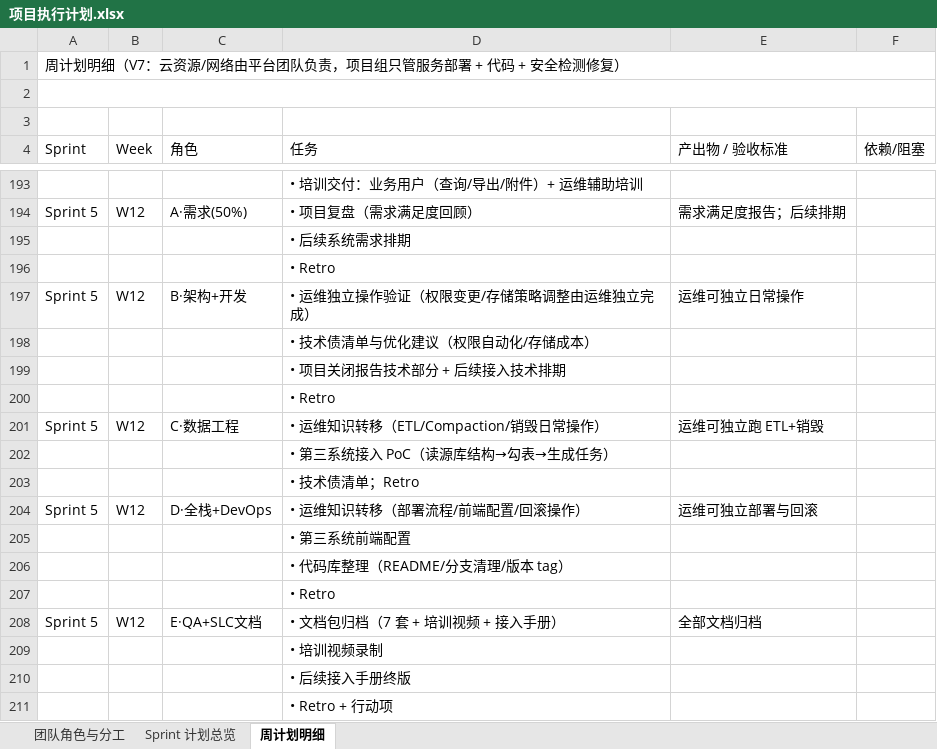
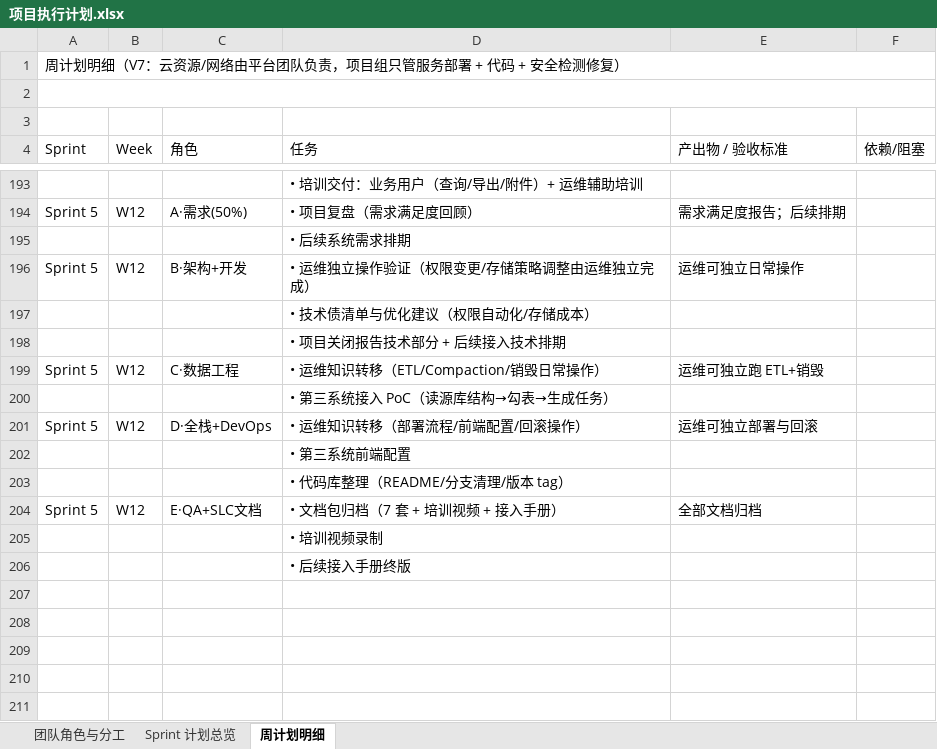
Before and after one commit to DoctoryJava/RimsDecommision, an Excel workbook: report/项目执行计划.xlsx, sheet 周计划明细, drawn as a sheet; only a part is shown, gaps mark what is left out; values as stored, in another font and other column widths than the file's, no cell formats; the diff names each change by its address in the sheet, - before the commit and + after, or states it on an @@ line.

```diff
--- a/report/项目执行计划.xlsx (sheet 周计划明细)
+++ b/report/项目执行计划.xlsx (sheet 周计划明细)
-row 196:  |  |  | • Retro
-row 200:  |  |  | • Retro
-row 203:  |  |  | • 技术债清单；Retro
-row 207:  |  |  | • Retro
-row 211:  |  |  | • Retro + 行动项
```
Also changed, not shown: sheet 团队角色与分工, cell formats.
